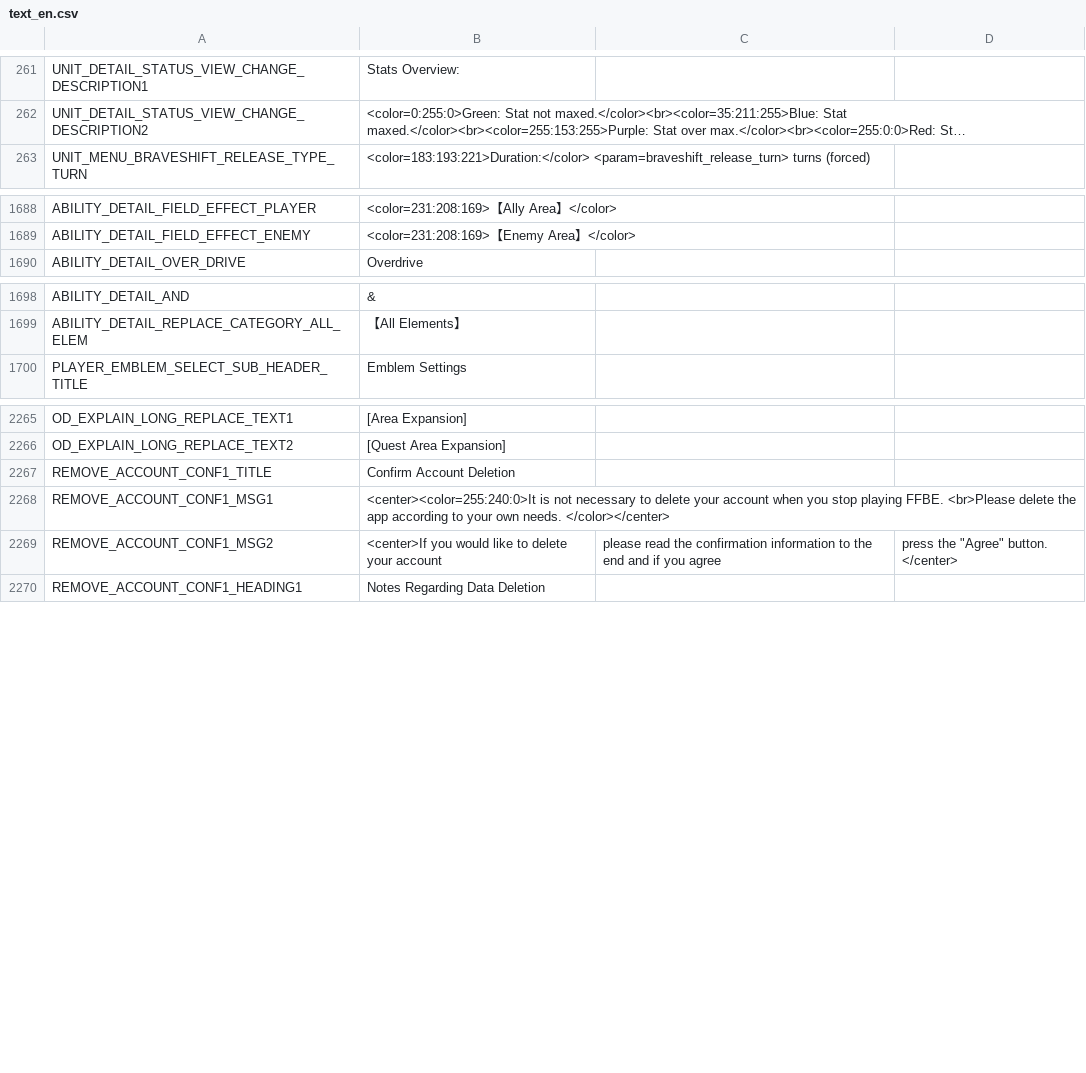
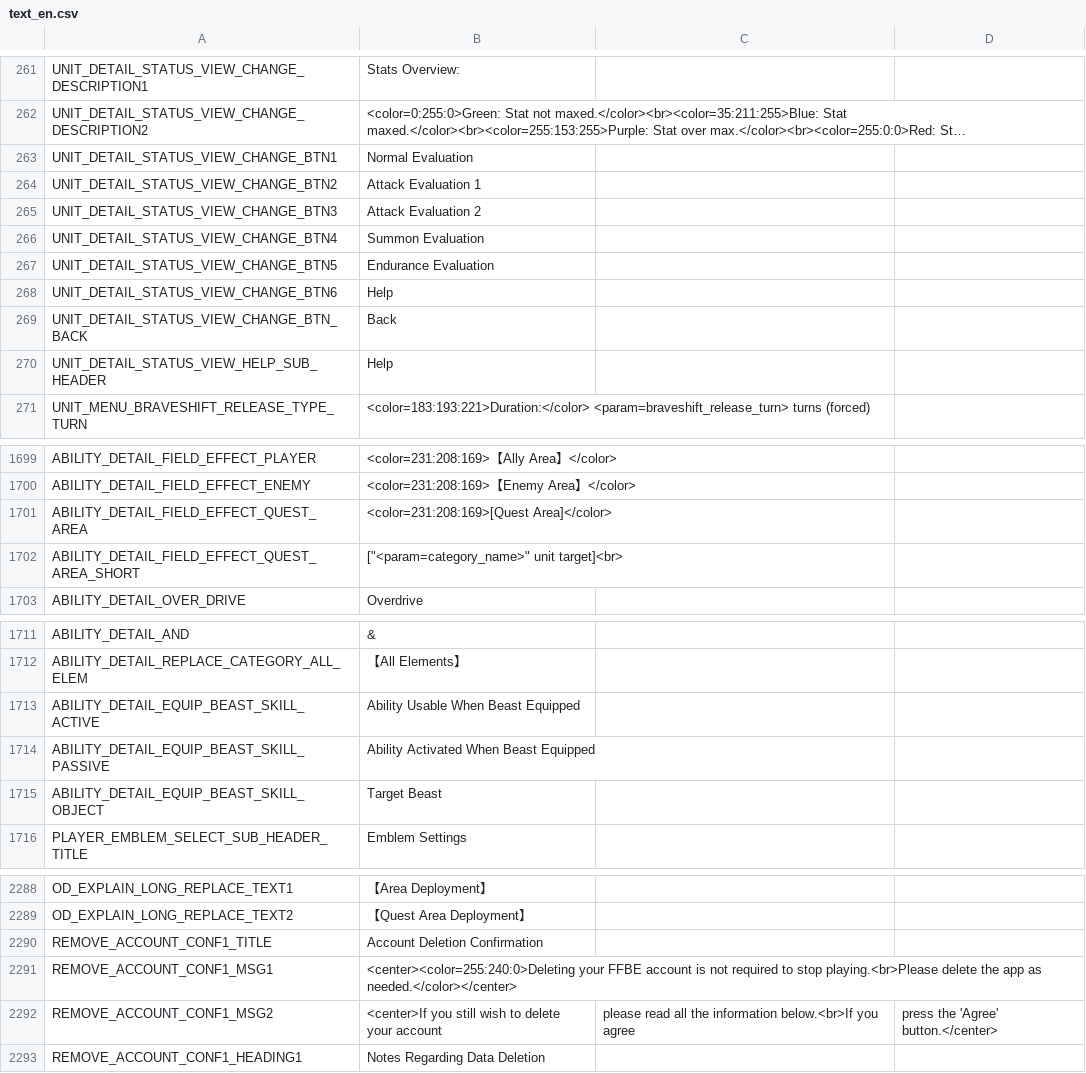
Before and after one commit to FFBE-JP-Translation/CPK-Translation, a CSV file: English/Payload/common_translated_en/text/text_en.csv, drawn as a sheet; only a part is shown, gaps mark what is left out; long unchanged cells end in …; addresses are those after the commit; the diff covers the shown part only; the diff names each change by its address in the sheet, - before the commit and + after, or states it on an @@ line.

```diff
--- a/English/Payload/common_translated_en/text/text_en.csv
+++ b/English/Payload/common_translated_en/text/text_en.csv
+row 263: UNIT_DETAIL_STATUS_VIEW_CHANGE_BTN1 | Normal Evaluation
+row 264: UNIT_DETAIL_STATUS_VIEW_CHANGE_BTN2 | Attack Evaluation 1
+row 265: UNIT_DETAIL_STATUS_VIEW_CHANGE_BTN3 | Attack Evaluation 2
+row 266: UNIT_DETAIL_STATUS_VIEW_CHANGE_BTN4 | Summon Evaluation
+row 267: UNIT_DETAIL_STATUS_VIEW_CHANGE_BTN5 | Endurance Evaluation
+row 268: UNIT_DETAIL_STATUS_VIEW_CHANGE_BTN6 | Help
+row 269: UNIT_DETAIL_STATUS_VIEW_CHANGE_BTN_BACK | Back
+row 270: UNIT_DETAIL_STATUS_VIEW_HELP_SUB_HEADER | Help
+row 1701: ABILITY_DETAIL_FIELD_EFFECT_QUEST_AREA | <color=231:208:169>[Quest Area]</color>
+row 1702: ABILITY_DETAIL_FIELD_EFFECT_QUEST_AREA_SHORT | ["<param=category_name>" unit target]<br>
+row 1713: ABILITY_DETAIL_EQUIP_BEAST_SKILL_ACTIVE | Ability Usable When Beast Equipped
+row 1714: ABILITY_DETAIL_EQUIP_BEAST_SKILL_PASSIVE | Ability Activated When Beast Equipped
+row 1715: ABILITY_DETAIL_EQUIP_BEAST_SKILL_OBJECT | Target Beast
-B2288: [Area Expansion]
+B2288: 【Area Deployment】
-B2289: [Quest Area Expansion]
+B2289: 【Quest Area Deployment】
-B2290: Confirm Account Deletion
+B2290: Account Deletion Confirmation
-B2291: <center><color=255:240:0>It is not necessary to delete your account when you stop playing FFBE. <br>Please delete the app according to your own needs. </color></center>
+B2291: <center><color=255:240:0>Deleting your FFBE account is not required to stop playing.<br>Please delete the app as needed.</color></center>
-B2292: <center>If you would like to delete…
+B2292: <center>If you still wish to delete…
-C2292: please read the confirmation information to the end and if you agree
+C2292: please read all the information below.<br>If you agree
-D2292: press the "Agree" button. </center>
+D2292: press the 'Agree' button.</center>
```
Also changed, not shown: 11 added rows, 1 removed row and 91 edited cells elsewhere in this file, English/Payload/common_translated_en/text/text_ja.csv, 1 other file.
